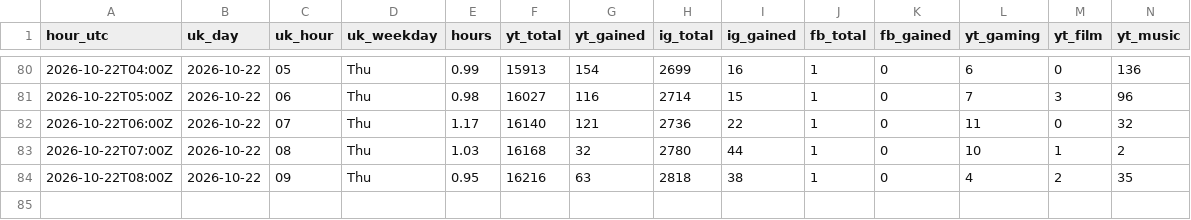
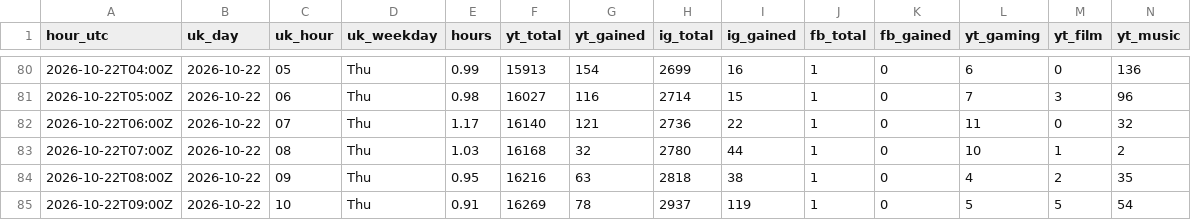
Before and after one commit to quickplay-studio/quickplay-autopilot, a CSV file: analytics/hourly.csv, drawn as a sheet; only a part is shown, gaps mark what is left out; rows hold the shown columns only; the diff names each change by its address in the sheet, - before the commit and + after, or states it on an @@ line.

Commit message:
Hourly numbers 2026-10-22 09:42

```diff
--- a/analytics/hourly.csv
+++ b/analytics/hourly.csv
+row 85: 2026-10-22T09:00Z | 2026-10-22 | 10 | Thu | 0.91 | 16269 | 78 | 2937 | 119 | 1 | 0 | 5 | 5 | 54
```
Also changed, not shown: analytics/breakouts.csv, analytics/daily.csv, 14 other files.
